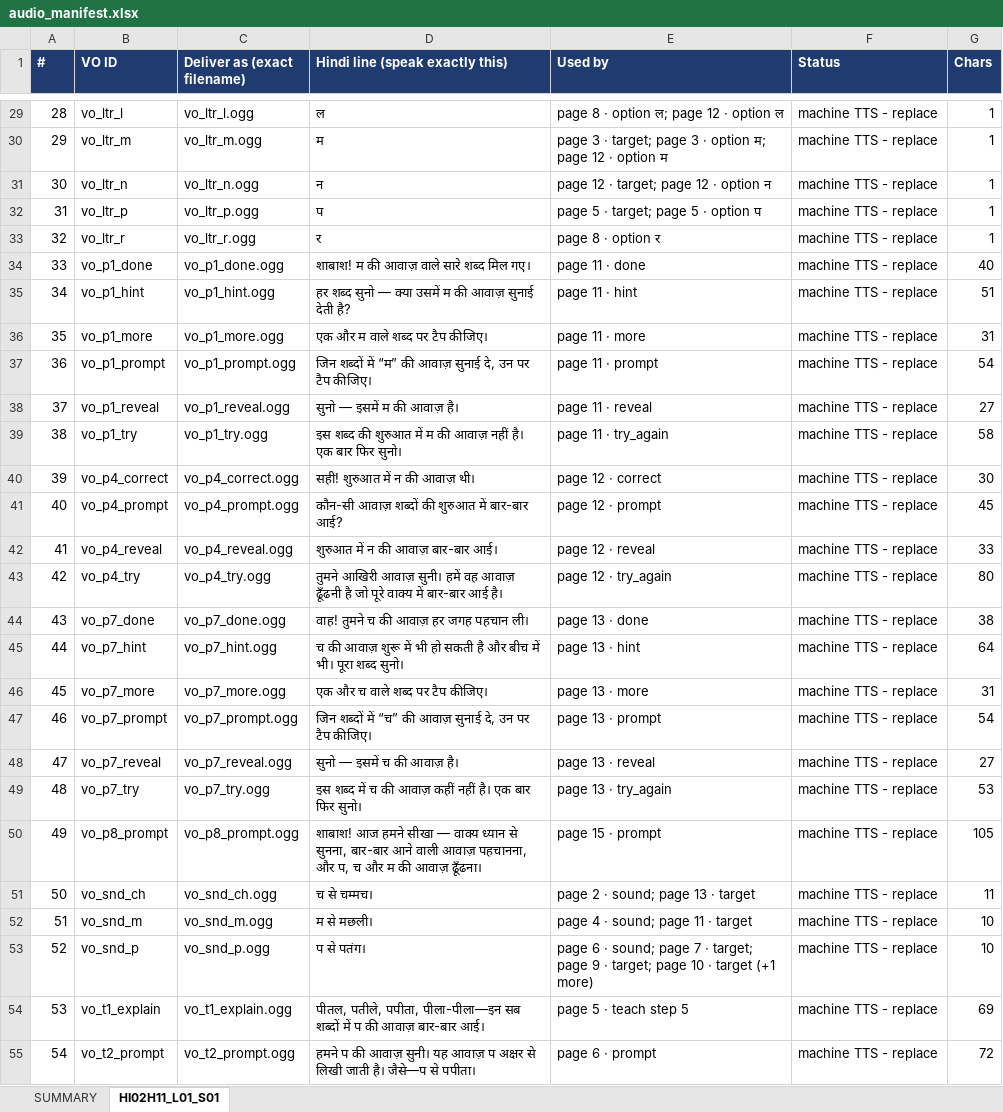
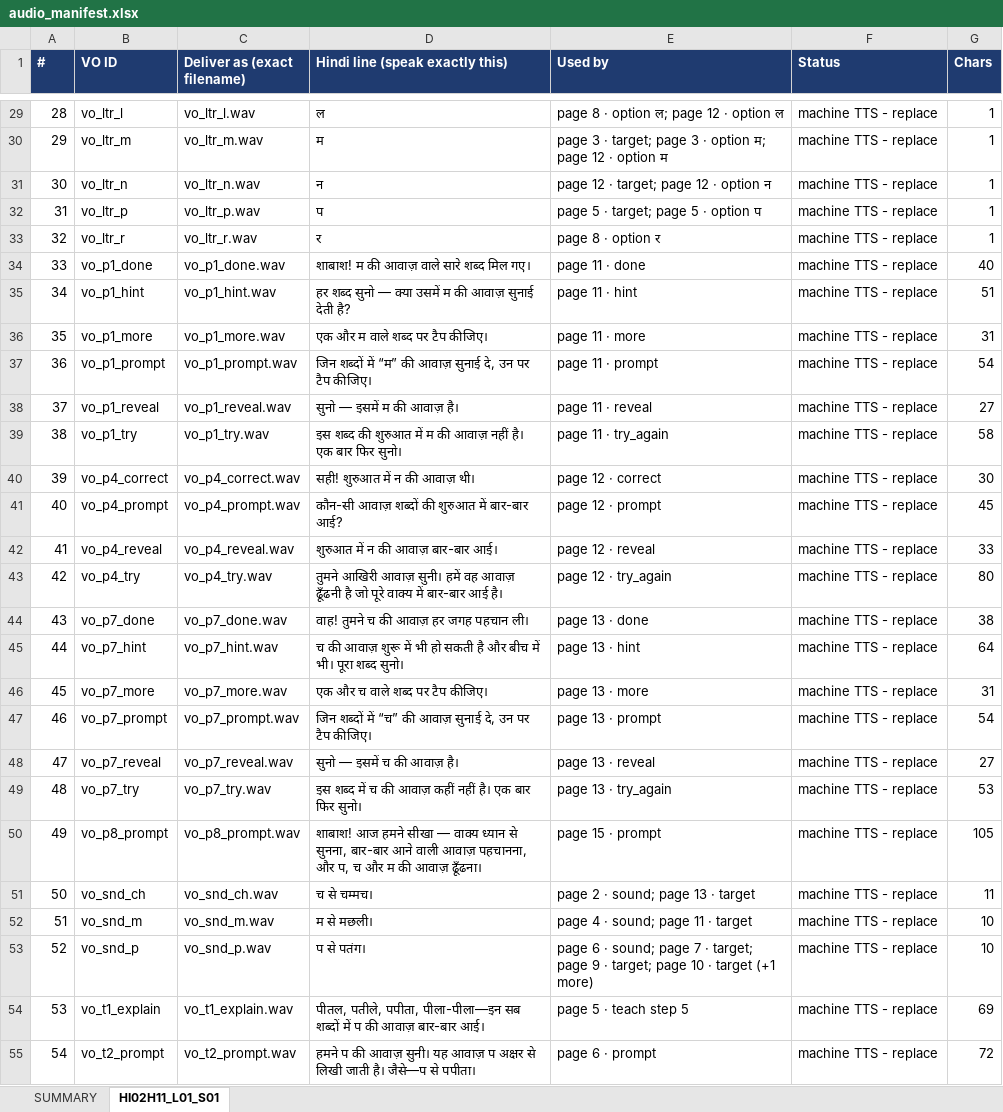
Before and after one commit to khugshalharshvardhan/HI02H11_L01_S01, an Excel workbook: build/assets/Audio/audio_manifest.xlsx, sheet HI02H11_L01_S01, drawn as a sheet; only a part is shown, gaps mark what is left out; values as stored, in another font and other column widths than the file's, no borders; the diff covers the shown part only; the diff names each change by its address in the sheet, - before the commit and + after, or states it on an @@ line.

```diff
--- a/build/assets/Audio/audio_manifest.xlsx (sheet HI02H11_L01_S01)
+++ b/build/assets/Audio/audio_manifest.xlsx (sheet HI02H11_L01_S01)
-C29 (Deliver as (exact filename)): vo_ltr_l.ogg
+C29 (Deliver as (exact filename)): vo_ltr_l.wav
-C30 (Deliver as (exact filename)): vo_ltr_m.ogg
+C30 (Deliver as (exact filename)): vo_ltr_m.wav
-C31 (Deliver as (exact filename)): vo_ltr_n.ogg
+C31 (Deliver as (exact filename)): vo_ltr_n.wav
-C32 (Deliver as (exact filename)): vo_ltr_p.ogg
+C32 (Deliver as (exact filename)): vo_ltr_p.wav
-C33 (Deliver as (exact filename)): vo_ltr_r.ogg
+C33 (Deliver as (exact filename)): vo_ltr_r.wav
-C34 (Deliver as (exact filename)): vo_p1_done.ogg
+C34 (Deliver as (exact filename)): vo_p1_done.wav
-C35 (Deliver as (exact filename)): vo_p1_hint.ogg
+C35 (Deliver as (exact filename)): vo_p1_hint.wav
-C36 (Deliver as (exact filename)): vo_p1_more.ogg
+C36 (Deliver as (exact filename)): vo_p1_more.wav
-C37 (Deliver as (exact filename)): vo_p1_prompt.ogg
+C37 (Deliver as (exact filename)): vo_p1_prompt.wav
-C38 (Deliver as (exact filename)): vo_p1_reveal.ogg
+C38 (Deliver as (exact filename)): vo_p1_reveal.wav
-C39 (Deliver as (exact filename)): vo_p1_try.ogg
+C39 (Deliver as (exact filename)): vo_p1_try.wav
-C40 (Deliver as (exact filename)): vo_p4_correct.ogg
+C40 (Deliver as (exact filename)): vo_p4_correct.wav
-C41 (Deliver as (exact filename)): vo_p4_prompt.ogg
+C41 (Deliver as (exact filename)): vo_p4_prompt.wav
-C42 (Deliver as (exact filename)): vo_p4_reveal.ogg
+C42 (Deliver as (exact filename)): vo_p4_reveal.wav
-C43 (Deliver as (exact filename)): vo_p4_try.ogg
+C43 (Deliver as (exact filename)): vo_p4_try.wav
-C44 (Deliver as (exact filename)): vo_p7_done.ogg
+C44 (Deliver as (exact filename)): vo_p7_done.wav
-C45 (Deliver as (exact filename)): vo_p7_hint.ogg
+C45 (Deliver as (exact filename)): vo_p7_hint.wav
-C46 (Deliver as (exact filename)): vo_p7_more.ogg
+C46 (Deliver as (exact filename)): vo_p7_more.wav
-C47 (Deliver as (exact filename)): vo_p7_prompt.ogg
+C47 (Deliver as (exact filename)): vo_p7_prompt.wav
-C48 (Deliver as (exact filename)): vo_p7_reveal.ogg
+C48 (Deliver as (exact filename)): vo_p7_reveal.wav
-C49 (Deliver as (exact filename)): vo_p7_try.ogg
+C49 (Deliver as (exact filename)): vo_p7_try.wav
-C50 (Deliver as (exact filename)): vo_p8_prompt.ogg
+C50 (Deliver as (exact filename)): vo_p8_prompt.wav
-C51 (Deliver as (exact filename)): vo_snd_ch.ogg
+C51 (Deliver as (exact filename)): vo_snd_ch.wav
-C52 (Deliver as (exact filename)): vo_snd_m.ogg
+C52 (Deliver as (exact filename)): vo_snd_m.wav
-C53 (Deliver as (exact filename)): vo_snd_p.ogg
+C53 (Deliver as (exact filename)): vo_snd_p.wav
-C54 (Deliver as (exact filename)): vo_t1_explain.ogg
+C54 (Deliver as (exact filename)): vo_t1_explain.wav
-C55 (Deliver as (exact filename)): vo_t2_prompt.ogg
+C55 (Deliver as (exact filename)): vo_t2_prompt.wav
```
Also changed, not shown: 54 edited cells elsewhere in this sheet, sheet SUMMARY, build/assets/Images/image_manifest.xlsx, 3 other files.
